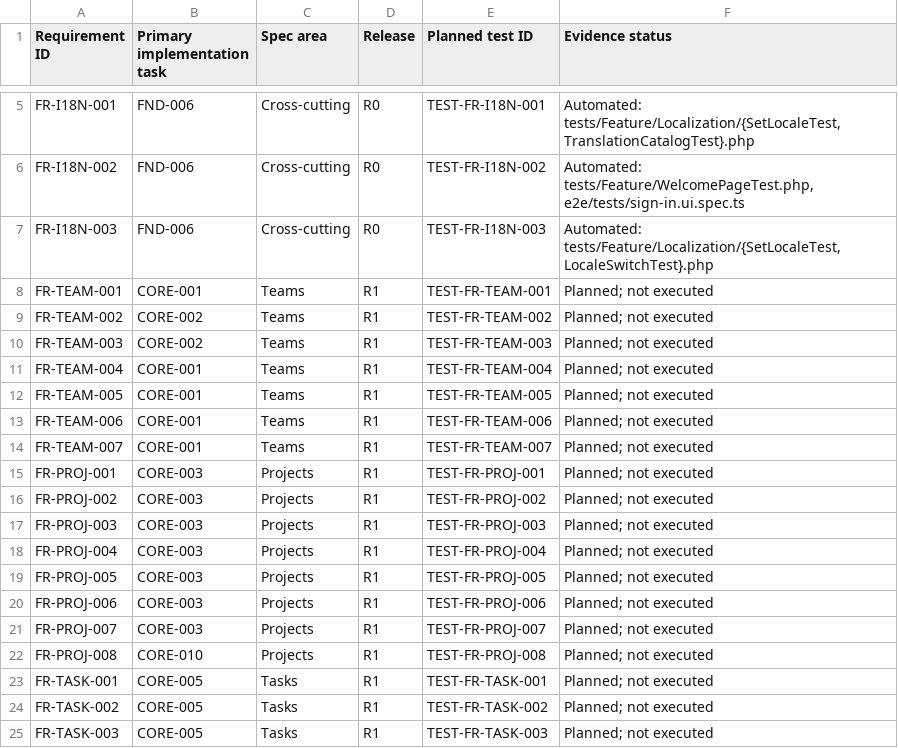
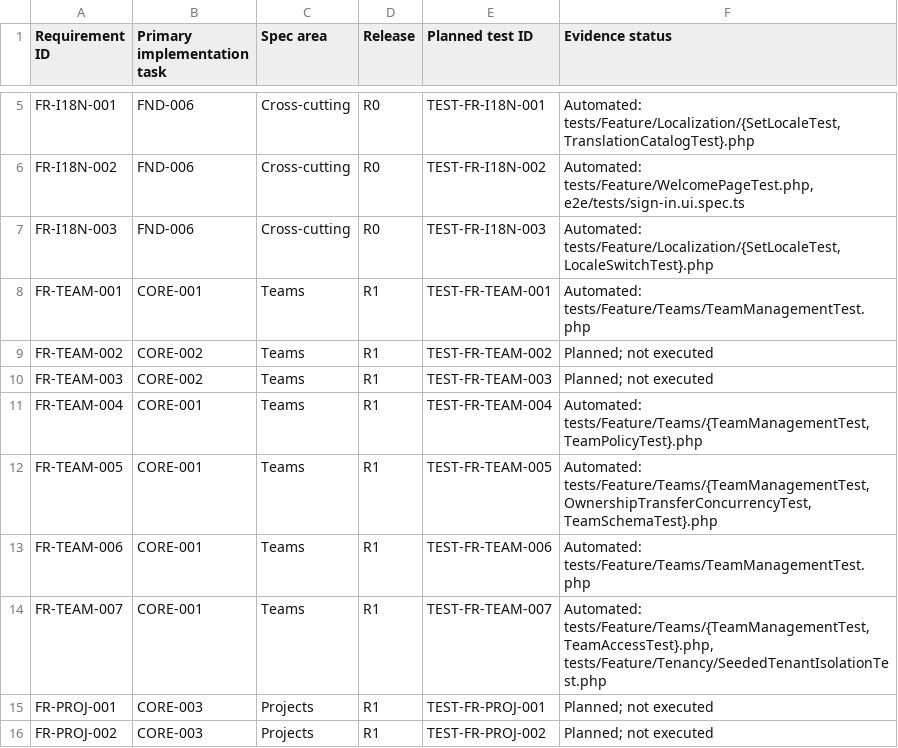
Before and after one commit to devOMAR-2/SN3, a CSV file: docs/TRACEABILITY.csv, drawn as a sheet; only a part is shown, gaps mark what is left out; the shorter side is filled out with more unchanged rows.

```diff
--- a/docs/TRACEABILITY.csv
+++ b/docs/TRACEABILITY.csv
@@ -7,9 +7,9 @@ FR-I18N-002,FND-006,Cross-cutting,R0,TEST-FR-I18N-002,"Automated: tests/Feature/
 FR-I18N-003,FND-006,Cross-cutting,R0,TEST-FR-I18N-003,"Automated: tests/Feature/Localization/{SetLocaleTest,LocaleSwitchTest}.php"
-FR-TEAM-001,CORE-001,Teams,R1,TEST-FR-TEAM-001,Planned; not executed
+FR-TEAM-001,CORE-001,Teams,R1,TEST-FR-TEAM-001,"Automated: tests/Feature/Teams/TeamManagementTest.php"
 FR-TEAM-002,CORE-002,Teams,R1,TEST-FR-TEAM-002,Planned; not executed
 FR-TEAM-003,CORE-002,Teams,R1,TEST-FR-TEAM-003,Planned; not executed
-FR-TEAM-004,CORE-001,Teams,R1,TEST-FR-TEAM-004,Planned; not executed
-FR-TEAM-005,CORE-001,Teams,R1,TEST-FR-TEAM-005,Planned; not executed
-FR-TEAM-006,CORE-001,Teams,R1,TEST-FR-TEAM-006,Planned; not executed
-FR-TEAM-007,CORE-001,Teams,R1,TEST-FR-TEAM-007,Planned; not executed
+FR-TEAM-004,CORE-001,Teams,R1,TEST-FR-TEAM-004,"Automated: tests/Feature/Teams/{TeamManagementTest,TeamPolicyTest}.php"
+FR-TEAM-005,CORE-001,Teams,R1,TEST-FR-TEAM-005,"Automated: tests/Feature/Teams/{TeamManagementTest,OwnershipTransferConcurrencyTest,TeamSchemaTest}.php"
+FR-TEAM-006,CORE-001,Teams,R1,TEST-FR-TEAM-006,"Automated: tests/Feature/Teams/TeamManagementTest.php"
+FR-TEAM-007,CORE-001,Teams,R1,TEST-FR-TEAM-007,"Automated: tests/Feature/Teams/{TeamManagementTest,TeamAccessTest}.php, tests/Feature/Tenancy/SeededTenantIsolationTest.php"
 FR-PROJ-001,CORE-003,Projects,R1,TEST-FR-PROJ-001,Planned; not executed
```
Also changed, not shown: docs/ACCEPTANCE_SCENARIOS.csv, 27 other files.
